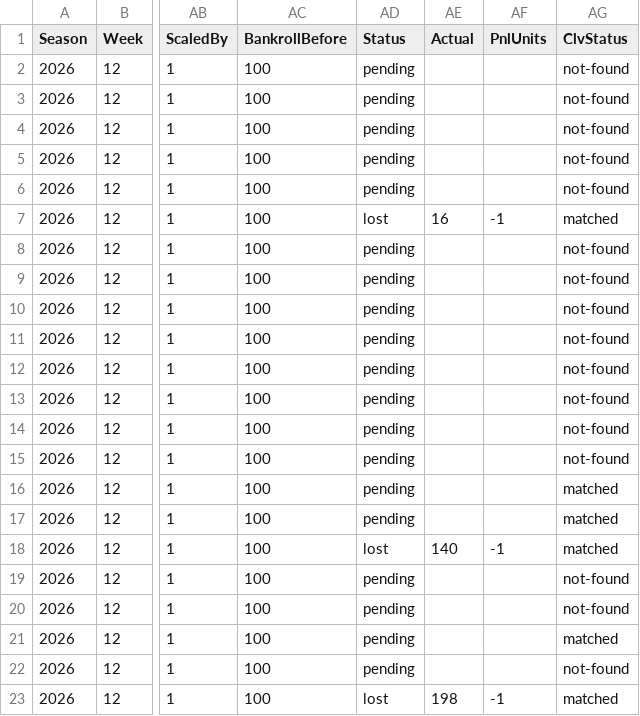
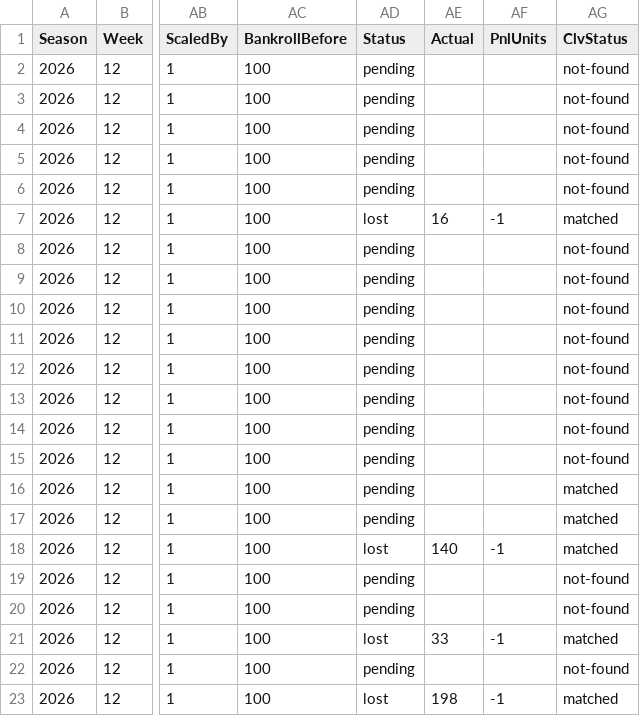
Before and after one commit to pmammino/NFLProjectionsCheck, a CSV file: data/bets/firehose/2026/week-12.csv, drawn as a sheet; only a part is shown, gaps mark what is left out; the diff names each change by its address in the sheet, - before the commit and + after, or states it on an @@ line.

```diff
--- a/data/bets/firehose/2026/week-12.csv
+++ b/data/bets/firehose/2026/week-12.csv
-AD21 (Status): pending
+AD21 (Status): lost
-AE21 (Actual): (empty)
+AE21 (Actual): 33
-AF21 (PnlUnits): (empty)
+AF21 (PnlUnits): -1
```
Also changed, not shown: data/actuals/2026/week-12.csv, data/bets/kelly/2026/week-12.csv, 2 other files.
